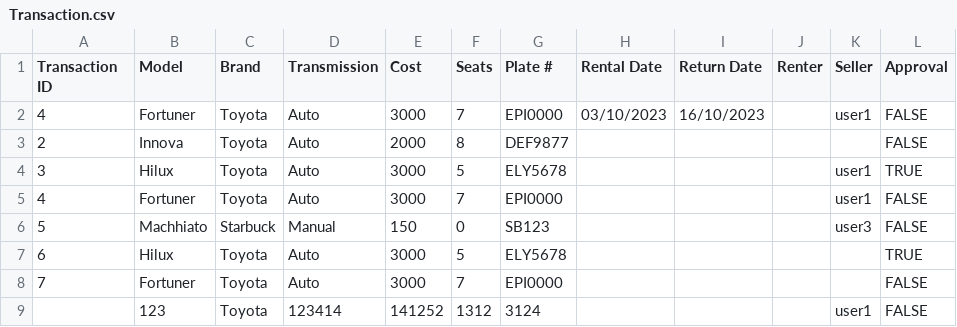
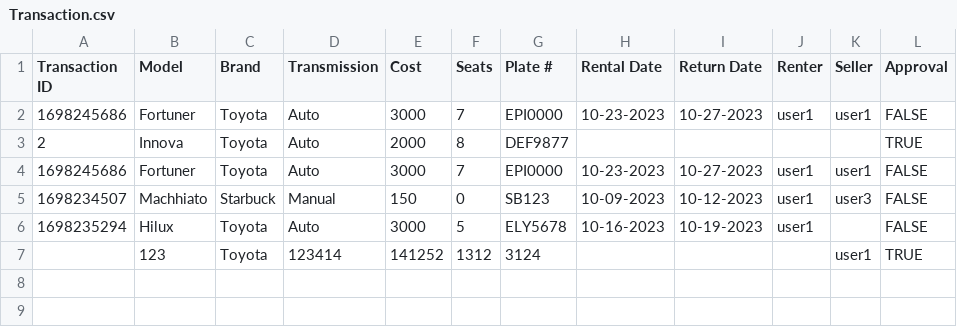
Before and after one commit to epiow/Car-o-Sell, a CSV file: CPE Car-o-Sell/Transaction.csv, drawn as a sheet.

```diff
--- a/CPE Car-o-Sell/Transaction.csv
+++ b/CPE Car-o-Sell/Transaction.csv
@@ -1,9 +1,7 @@
 Transaction ID,Model,Brand,Transmission,Cost,Seats,Plate #,Rental Date,Return Date,Renter,Seller,Approval
-4,Fortuner,Toyota,Auto,3000,7,EPI0000,03/10/2023,16/10/2023,,user1,FALSE
-2,Innova,Toyota,Auto,2000,8,DEF9877, , , , ,FALSE
-3,Hilux,Toyota,Auto,3000,5,ELY5678, , , ,user1,TRUE
-4,Fortuner,Toyota,Auto,3000,7,EPI0000, , , ,user1,FALSE
-5,Machhiato,Starbuck,Manual,150,0,SB123, , , ,user3,FALSE
-6,Hilux,Toyota,Auto,3000,5,ELY5678, , , , ,TRUE
-7,Fortuner,Toyota,Auto,3000,7,EPI0000, , , , ,FALSE
-,123,Toyota ,123414,141252,1312,3124, , , ,user1,FALSE
+1698245686,Fortuner,Toyota,Auto,3000,7,EPI0000,10-23-2023,10-27-2023,user1,user1,FALSE
+2,Innova,Toyota,Auto,2000,8,DEF9877, , , , ,TRUE
+1698245686,Fortuner,Toyota,Auto,3000,7,EPI0000,10-23-2023,10-27-2023,user1,user1,FALSE
+1698234507,Machhiato,Starbuck,Manual,150,0,SB123,10-09-2023,10-12-2023,user1,user3,FALSE
+1698235294,Hilux,Toyota,Auto,3000,5,ELY5678,10-16-2023,10-19-2023,user1, ,FALSE
+,123,Toyota ,123414,141252,1312,3124, , , ,user1,TRUE
```
Also changed, not shown: 4 other files.
